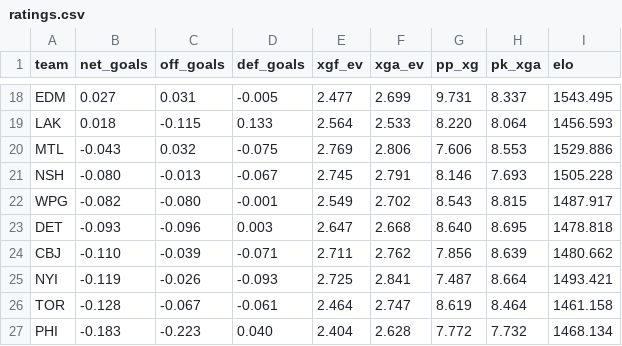
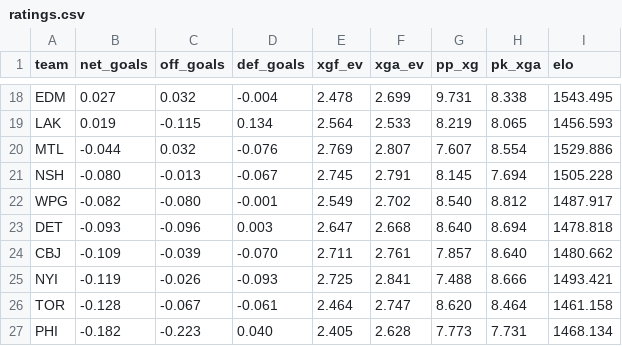
Before and after one commit to AramyJFerrent/AramyJFerrent, a CSV file: NHLScorePredictor/predictions/ratings.csv, drawn as a sheet; only a part is shown, gaps mark what is left out; the diff covers the shown part only; the diff names each change by its address in the sheet, - before the commit and + after, or states it on an @@ line.

```diff
--- a/NHLScorePredictor/predictions/ratings.csv
+++ b/NHLScorePredictor/predictions/ratings.csv
-C18 (off_goals): 0.031
+C18 (off_goals): 0.032
-D18 (def_goals): -0.005
+D18 (def_goals): -0.004
-E18 (xgf_ev): 2.477
+E18 (xgf_ev): 2.478
-H18 (pk_xga): 8.337
+H18 (pk_xga): 8.338
-B19 (net_goals): 0.018
+B19 (net_goals): 0.019
-D19 (def_goals): 0.133
+D19 (def_goals): 0.134
-G19 (pp_xg): 8.220
+G19 (pp_xg): 8.219
-H19 (pk_xga): 8.064
+H19 (pk_xga): 8.065
-B20 (net_goals): -0.043
+B20 (net_goals): -0.044
-D20 (def_goals): -0.075
+D20 (def_goals): -0.076
-F20 (xga_ev): 2.806
+F20 (xga_ev): 2.807
-G20 (pp_xg): 7.606
+G20 (pp_xg): 7.607
-H20 (pk_xga): 8.553
+H20 (pk_xga): 8.554
-G21 (pp_xg): 8.146
+G21 (pp_xg): 8.145
-H21 (pk_xga): 7.693
+H21 (pk_xga): 7.694
-G22 (pp_xg): 8.543
+G22 (pp_xg): 8.540
-H22 (pk_xga): 8.815
+H22 (pk_xga): 8.812
-H23 (pk_xga): 8.695
+H23 (pk_xga): 8.694
-B24 (net_goals): -0.110
+B24 (net_goals): -0.109
-D24 (def_goals): -0.071
+D24 (def_goals): -0.070
-F24 (xga_ev): 2.762
+F24 (xga_ev): 2.761
-G24 (pp_xg): 7.856
+G24 (pp_xg): 7.857
-H24 (pk_xga): 8.639
+H24 (pk_xga): 8.640
-G25 (pp_xg): 7.487
+G25 (pp_xg): 7.488
-H25 (pk_xga): 8.664
+H25 (pk_xga): 8.666
-G26 (pp_xg): 8.619
+G26 (pp_xg): 8.620
-B27 (net_goals): -0.183
+B27 (net_goals): -0.182
-E27 (xgf_ev): 2.404
+E27 (xgf_ev): 2.405
-G27 (pp_xg): 7.772
+G27 (pp_xg): 7.773
-H27 (pk_xga): 7.732
+H27 (pk_xga): 7.731
```
Also changed, not shown: 82 edited cells elsewhere in this file, NHLScorePredictor/predictions/log.csv, 3 other files.
